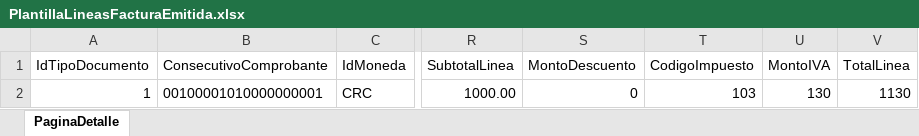
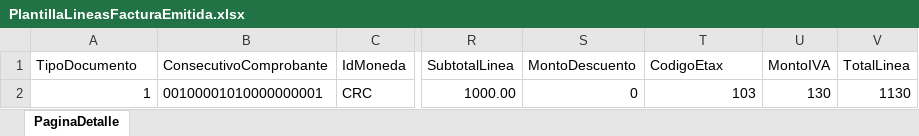
Before and after one commit to alfgago/etax, an Excel workbook: public/assets/files/PlantillaLineasFacturaEmitida.xlsx, sheet PaginaDetalle, drawn as a sheet; only a part is shown, gaps mark what is left out; values as stored, in another font and other column widths than the file's, no borders; table styles not drawn; the diff names each change by its address in the sheet, - before the commit and + after, or states it on an @@ line.

Commit message:
Se agrega importacion por XML y Email (facturas@etaxcr.com) de facturas recibidas. Se crea pantalla de aceptacion de facturas

```diff
--- a/public/assets/files/PlantillaLineasFacturaEmitida.xlsx (sheet PaginaDetalle)
+++ b/public/assets/files/PlantillaLineasFacturaEmitida.xlsx (sheet PaginaDetalle)
-A1: IdTipoDocumento
+A1: TipoDocumento
-T1: CodigoImpuesto
+T1: CodigoEtax
```
Also changed, not shown: public/assets/files/PlantillaLineasFacturaRecibida.xlsx, 29 other files.
